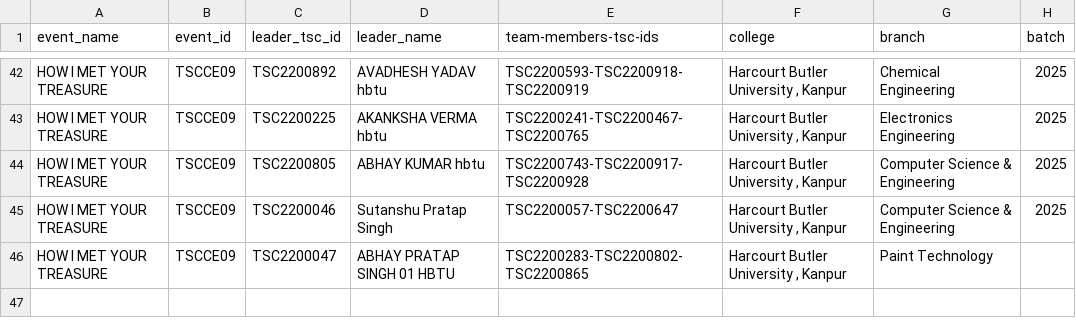
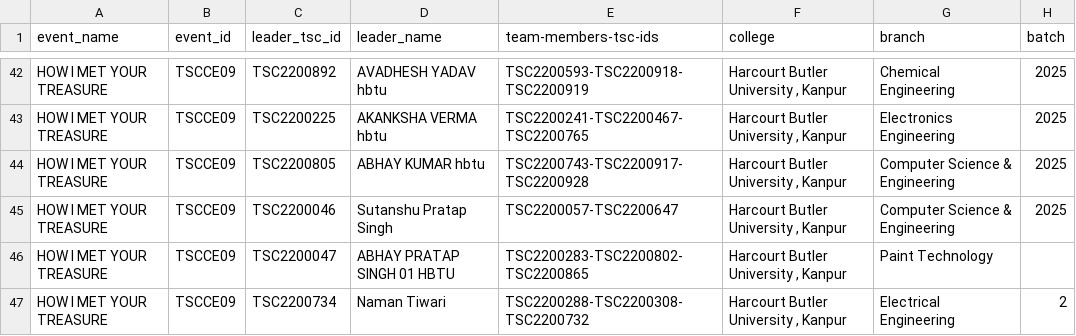
Before and after one commit to sahilshakoor786/technika-webapp, a CSV file: srcipt/events/HOW_I_MET_YOUR_TREASURE.csv, drawn as a sheet; only a part is shown, gaps mark what is left out; the diff names each change by its address in the sheet, - before the commit and + after, or states it on an @@ line.

```diff
--- a/srcipt/events/HOW_I_MET_YOUR_TREASURE.csv
+++ b/srcipt/events/HOW_I_MET_YOUR_TREASURE.csv
+row 47: HOW I MET YOUR TREASURE | TSCCE09 | TSC2200734 | Naman Tiwari | TSC2200288-TSC2200308-TSC2200732 | Harcourt Butler University , Kanpur | Electrical Engineering | 2
```
Also changed, not shown: srcipt/events/HOW_I_MET_YOUR_TREASUREMembers.csv, srcipt/events/SITUATION_ROOM.csv, 7 other files.
